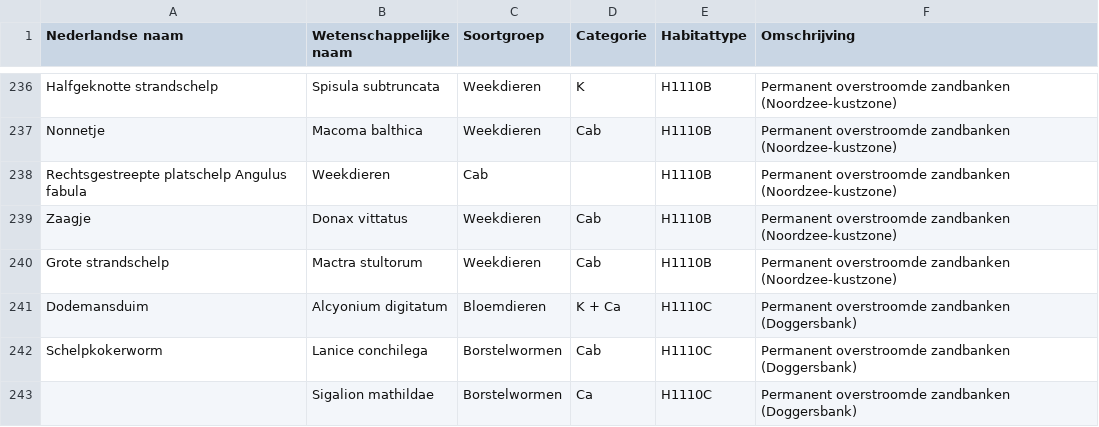
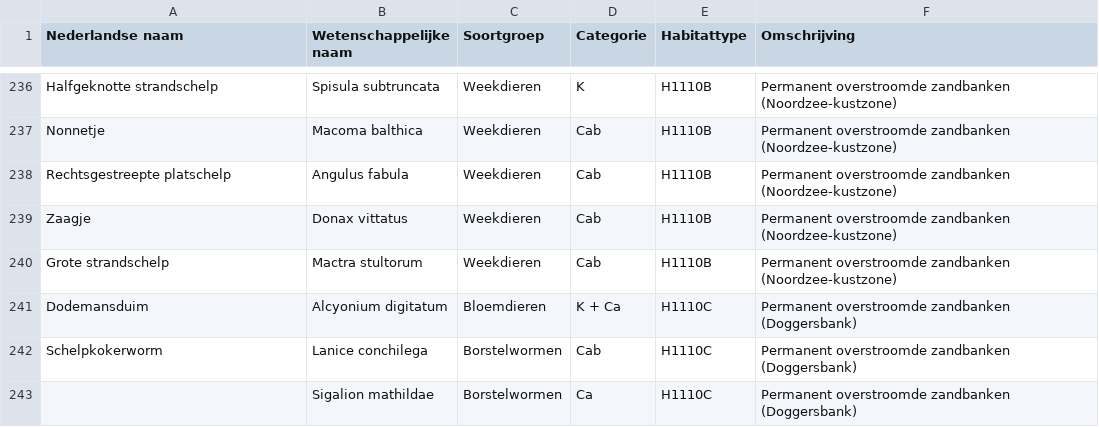
Before and after one commit to martijnmolenaar/VHRscope, a CSV file: inst/extdata/N2000_typische_soorten.csv, drawn as a sheet; only a part is shown, gaps mark what is left out.

Commit message:
update

```diff
--- a/inst/extdata/N2000_typische_soorten.csv
+++ b/inst/extdata/N2000_typische_soorten.csv
@@ -237,3 +237,3 @@ Halfgeknotte strandschelp;Spisula subtruncata;Weekdieren;K;H1110B;Permanent over
 Nonnetje;Macoma balthica;Weekdieren;Cab;H1110B;Permanent overstroomde zandbanken (Noordzee-kustzone)
-Rechtsgestreepte platschelp   Angulus fabula;Weekdieren;Cab;;H1110B;Permanent overstroomde zandbanken (Noordzee-kustzone)
+Rechtsgestreepte platschelp;Angulus fabula;Weekdieren;Cab;H1110B;Permanent overstroomde zandbanken (Noordzee-kustzone)
 Zaagje;Donax vittatus;Weekdieren;Cab;H1110B;Permanent overstroomde zandbanken (Noordzee-kustzone)
```
